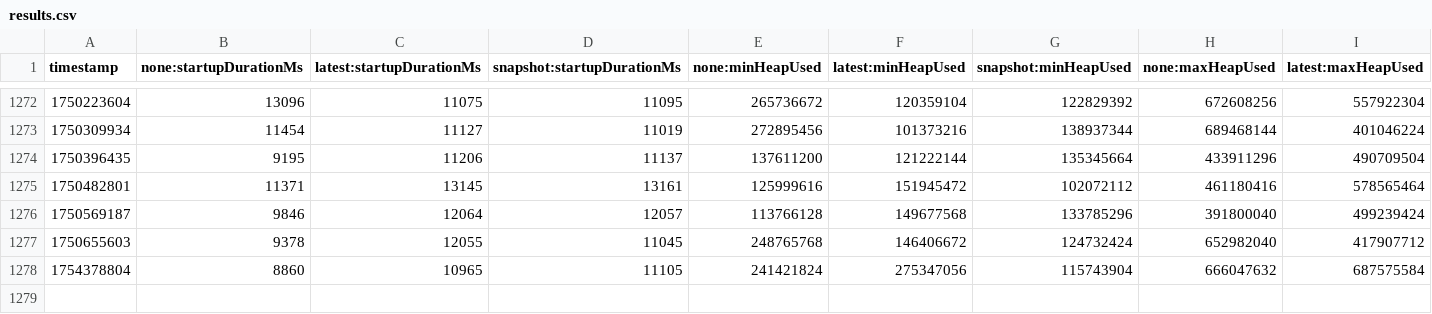
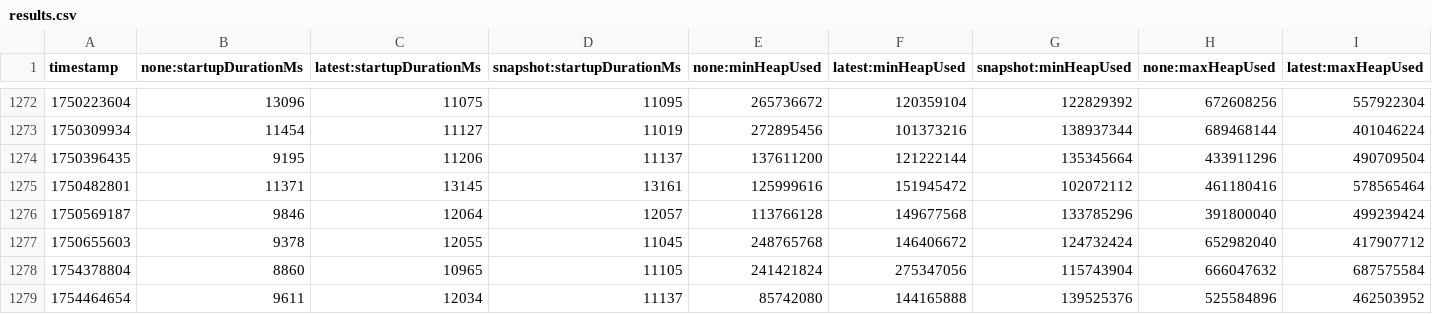
Before and after one commit to AIvanzqx/opentelemetry-java-instrumentation, a CSV file: benchmark-overhead/results/release/results.csv, drawn as a sheet; only a part is shown, gaps mark what is left out; rows hold the shown columns only; the diff names each change by its address in the sheet, - before the commit and + after, or states it on an @@ line.

```diff
--- a/benchmark-overhead/results/release/results.csv
+++ b/benchmark-overhead/results/release/results.csv
+row 1279: 1754464654 | 9611 | 12034 | 11137 | 85742080 | 144165888 | 139525376 | 525584896 | 462503952
```
Also changed, not shown: 1 other file.
